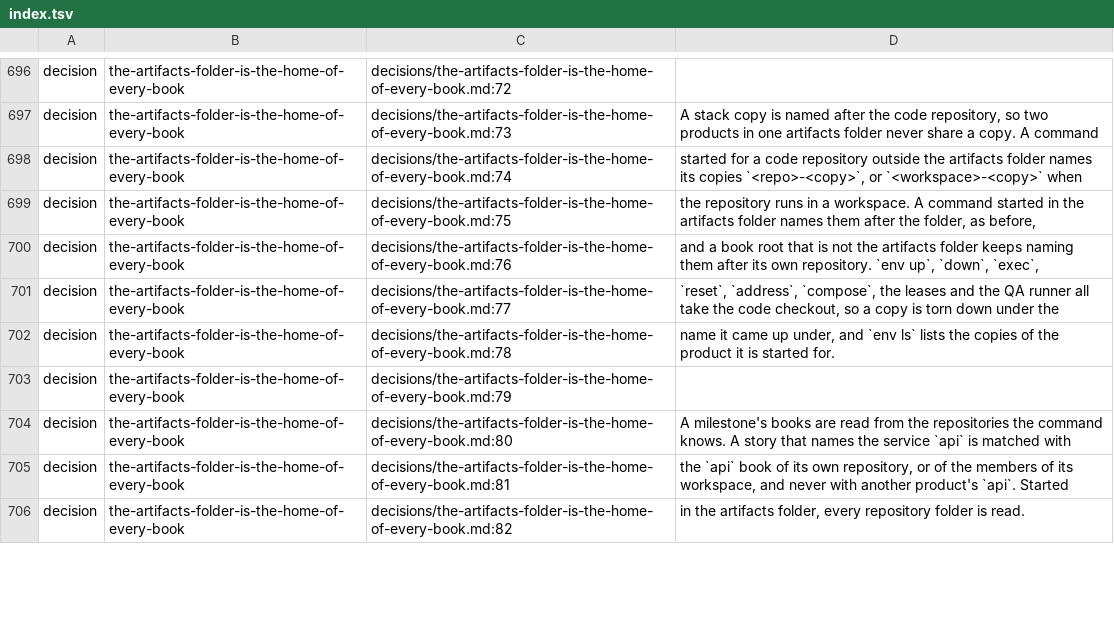
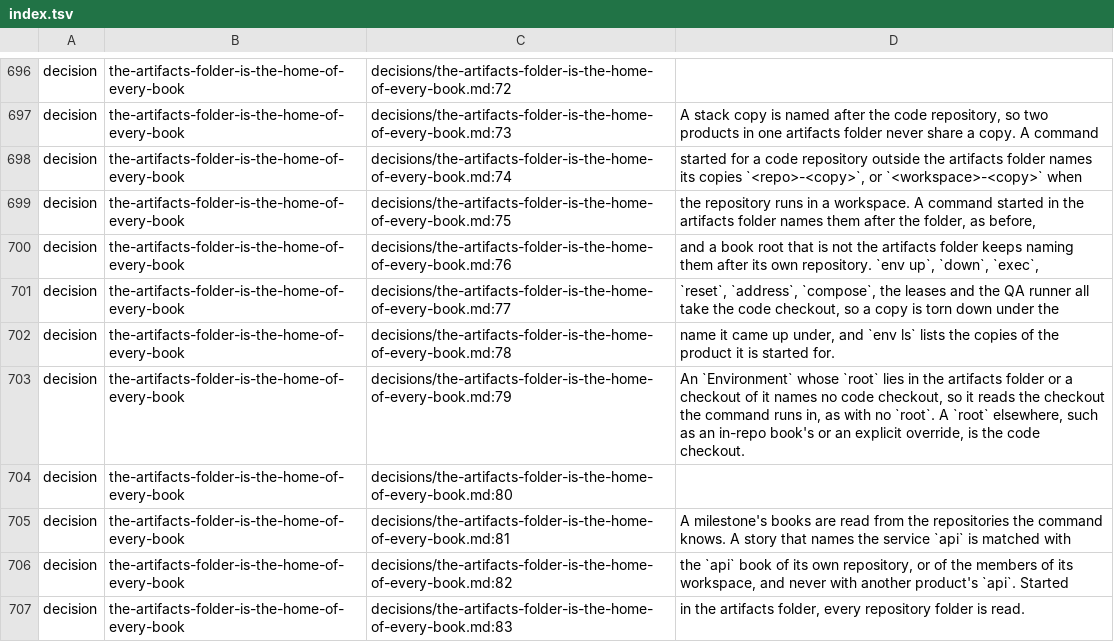
Before and after one commit to GabrielCpp/stablemate, a TSV file: services/ostler/index.tsv, drawn as a sheet; only a part is shown, gaps mark what is left out; the diff covers the shown part only.

```diff
--- a/services/ostler/index.tsv
+++ b/services/ostler/index.tsv
@@ -702,5 +702,6 @@ decision	the-artifacts-folder-is-the-home-of-every-book	decisions/the-artifacts-
 decision	the-artifacts-folder-is-the-home-of-every-book	decisions/the-artifacts-folder-is-the-home-of-every-book.md:78	name it came up under, and `env ls` lists the copies of the product it is started for.
-decision	the-artifacts-folder-is-the-home-of-every-book	decisions/the-artifacts-folder-is-the-home-of-every-book.md:79	
-decision	the-artifacts-folder-is-the-home-of-every-book	decisions/the-artifacts-folder-is-the-home-of-every-book.md:80	A milestone's books are read from the repositories the command knows. A story that names the service `api` is matched with
-decision	the-artifacts-folder-is-the-home-of-every-book	decisions/the-artifacts-folder-is-the-home-of-every-book.md:81	the `api` book of its own repository, or of the members of its workspace, and never with another product's `api`. Started
-decision	the-artifacts-folder-is-the-home-of-every-book	decisions/the-artifacts-folder-is-the-home-of-every-book.md:82	in the artifacts folder, every repository folder is read.
+decision	the-artifacts-folder-is-the-home-of-every-book	decisions/the-artifacts-folder-is-the-home-of-every-book.md:79	An `Environment` whose `root` lies in the artifacts folder or a checkout of it names no code checkout, so it reads the checkout the command runs in, as with no `root`. A `root` elsewhere, such as an in-repo book's or an explicit override, is the code checkout.
+decision	the-artifacts-folder-is-the-home-of-every-book	decisions/the-artifacts-folder-is-the-home-of-every-book.md:80	
+decision	the-artifacts-folder-is-the-home-of-every-book	decisions/the-artifacts-folder-is-the-home-of-every-book.md:81	A milestone's books are read from the repositories the command knows. A story that names the service `api` is matched with
+decision	the-artifacts-folder-is-the-home-of-every-book	decisions/the-artifacts-folder-is-the-home-of-every-book.md:82	the `api` book of its own repository, or of the members of its workspace, and never with another product's `api`. Started
+decision	the-artifacts-folder-is-the-home-of-every-book	decisions/the-artifacts-folder-is-the-home-of-every-book.md:83	in the artifacts folder, every repository folder is read.
```
Also changed, not shown: 5 edited cells elsewhere in this file, 6 other files.
